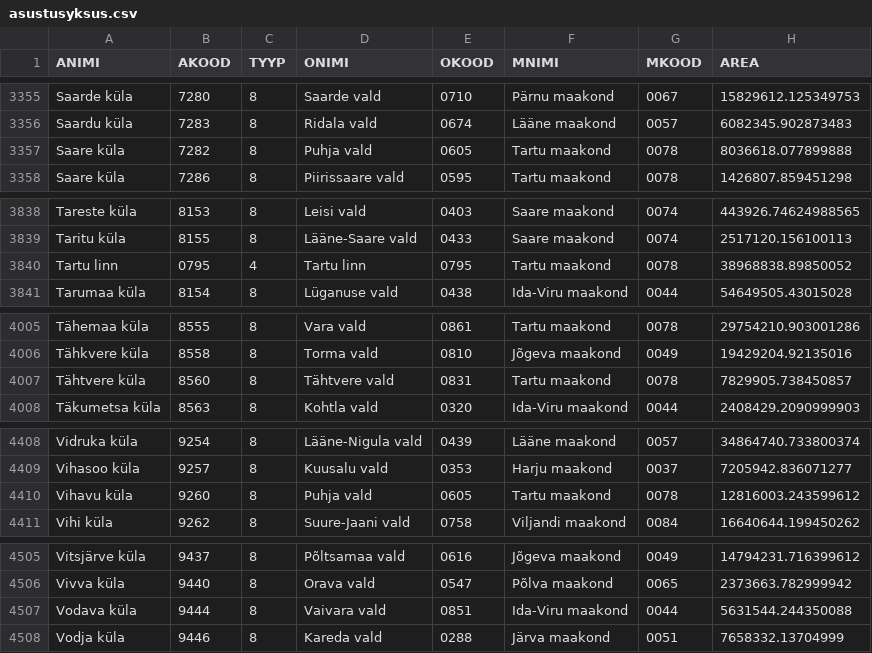
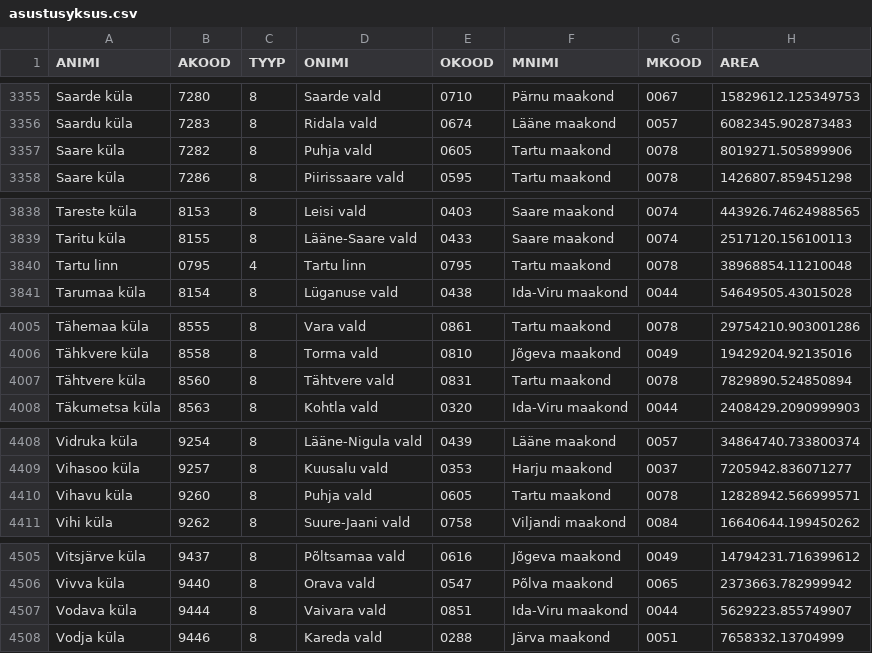
Before and after one commit to buildig/EHAK, a CSV file: csv/asustusyksus.csv, drawn as a sheet; only a part is shown, gaps mark what is left out; the diff covers the shown part only.

```diff
--- a/csv/asustusyksus.csv
+++ b/csv/asustusyksus.csv
@@ -3356,3 +3356,3 @@ Saarde küla,7280,8,Saarde vald,0710,Pärnu maakond,0067,15829612.125349753
 Saardu küla,7283,8,Ridala vald,0674,Lääne maakond,0057,6082345.902873483
-Saare küla,7282,8,Puhja vald,0605,Tartu maakond,0078,8036618.077899888
+Saare küla,7282,8,Puhja vald,0605,Tartu maakond,0078,8019271.505899906
 Saare küla,7286,8,Piirissaare vald,0595,Tartu maakond,0078,1426807.859451298
@@ -3839,3 +3839,3 @@ Tareste küla,8153,8,Leisi vald,0403,Saare maakond,0074,443926.74624988565
 Taritu küla,8155,8,Lääne-Saare vald,0433,Saare maakond,0074,2517120.156100113
-Tartu linn,0795,4,Tartu linn,0795,Tartu maakond,0078,38968838.89850052
+Tartu linn,0795,4,Tartu linn,0795,Tartu maakond,0078,38968854.11210048
 Tarumaa küla,8154,8,Lüganuse vald,0438,Ida-Viru maakond,0044,54649505.43015028
@@ -4006,3 +4006,3 @@ Tähemaa küla,8555,8,Vara vald,0861,Tartu maakond,0078,29754210.903001286
 Tähkvere küla,8558,8,Torma vald,0810,Jõgeva maakond,0049,19429204.92135016
-Tähtvere küla,8560,8,Tähtvere vald,0831,Tartu maakond,0078,7829905.738450857
+Tähtvere küla,8560,8,Tähtvere vald,0831,Tartu maakond,0078,7829890.524850894
 Täkumetsa küla,8563,8,Kohtla vald,0320,Ida-Viru maakond,0044,2408429.2090999903
@@ -4409,3 +4409,3 @@ Vidruka küla,9254,8,Lääne-Nigula vald,0439,Lääne maakond,0057,34864740.7338
 Vihasoo küla,9257,8,Kuusalu vald,0353,Harju maakond,0037,7205942.836071277
-Vihavu küla,9260,8,Puhja vald,0605,Tartu maakond,0078,12816003.243599612
+Vihavu küla,9260,8,Puhja vald,0605,Tartu maakond,0078,12828942.566999571
 Vihi küla,9262,8,Suure-Jaani vald,0758,Viljandi maakond,0084,16640644.199450262
@@ -4506,3 +4506,3 @@ Vitsjärve küla,9437,8,Põltsamaa vald,0616,Jõgeva maakond,0049,14794231.71639
 Vivva küla,9440,8,Orava vald,0547,Põlva maakond,0065,2373663.782999942
-Vodava küla,9444,8,Vaivara vald,0851,Ida-Viru maakond,0044,5631544.244350088
+Vodava küla,9444,8,Vaivara vald,0851,Ida-Viru maakond,0044,5629223.855749907
 Vodja küla,9446,8,Kareda vald,0288,Järva maakond,0051,7658332.13704999
```
Also changed, not shown: 1 added row, 1 removed row and 5 edited cells elsewhere in this file.
